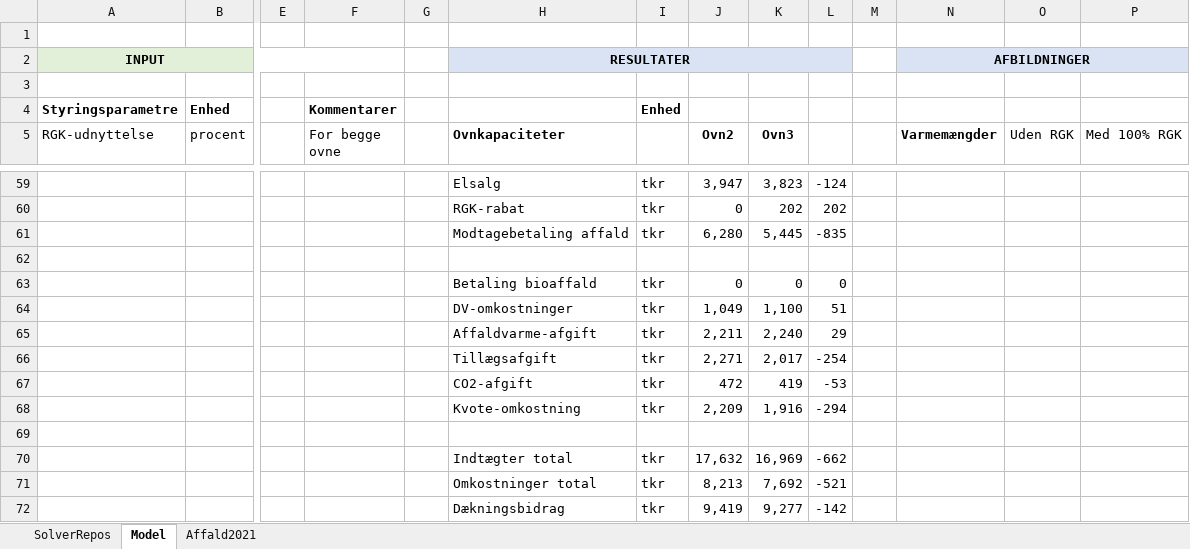
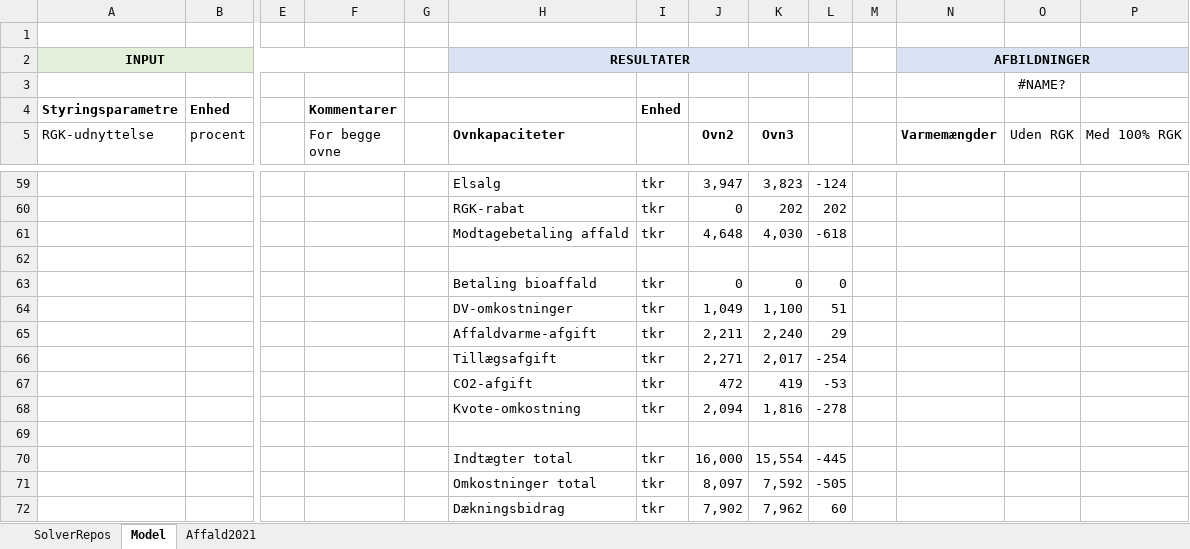
Before and after one commit to AddedValues/REFA_Affald, an Excel workbook: REFA Forenklet VPO-model.xlsx, sheet Model, drawn as a sheet; only a part is shown, gaps mark what is left out; values as stored, in another font and other column widths than the file's, no borders; charts and pictures not drawn; removed rows and columns are numbered as before the commit, all else as after; rows hold the shown columns only; the diff covers the shown part only; the diff names each change by its address in the sheet, - before the commit and + after, or states it on an @@ line.

```diff
--- a/REFA Forenklet VPO-model.xlsx (sheet Model)
+++ b/REFA Forenklet VPO-model.xlsx (sheet Model)
-O3 (Uden RGK): (empty)
+O3 (Uden RGK): #NAME?
-row 61:  |  |  |  |  | Modtagebetaling affald | tkr | 6,280 | 5,445 | -835
+row 61:  |  |  |  |  | Modtagebetaling affald | tkr | 4,648 | 4,030 | -618
-row 68:  |  |  |  |  | Kvote-omkostning | tkr | 2,209 | 1,916 | -294
+row 68:  |  |  |  |  | Kvote-omkostning | tkr | 2,094 | 1,816 | -278
-row 70:  |  |  |  |  | Indtægter total | tkr | 17,632 | 16,969 | -662
-row 71:  |  |  |  |  | Omkostninger total | tkr | 8,213 | 7,692 | -521
-row 72:  |  |  |  |  | Dækningsbidrag | tkr | 9,419 | 9,277 | -142
+row 70:  |  |  |  |  | Indtægter total | tkr | 16,000 | 15,554 | -445
+row 71:  |  |  |  |  | Omkostninger total | tkr | 8,097 | 7,592 | -505
+row 72:  |  |  |  |  | Dækningsbidrag | tkr | 7,902 | 7,962 | 60
```
Also changed, not shown: 35 edited cells and cell formats elsewhere in this sheet, formulas that keep their value, charts or pictures, GAMS/REFAinputM.xlsm, GAMS/REFAoutput.xlsm, 7 other files.
